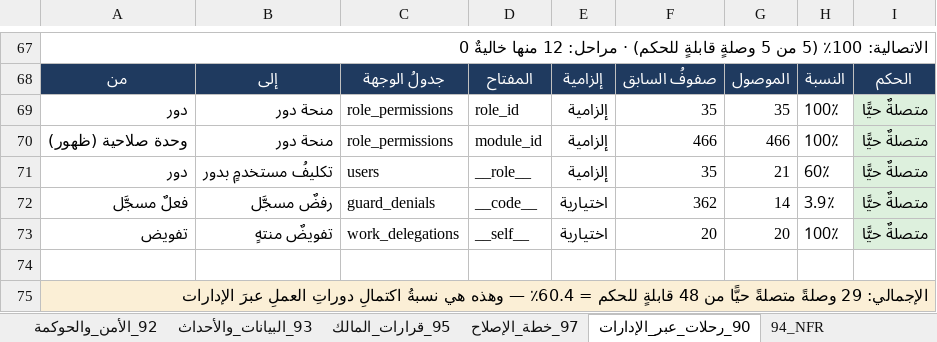
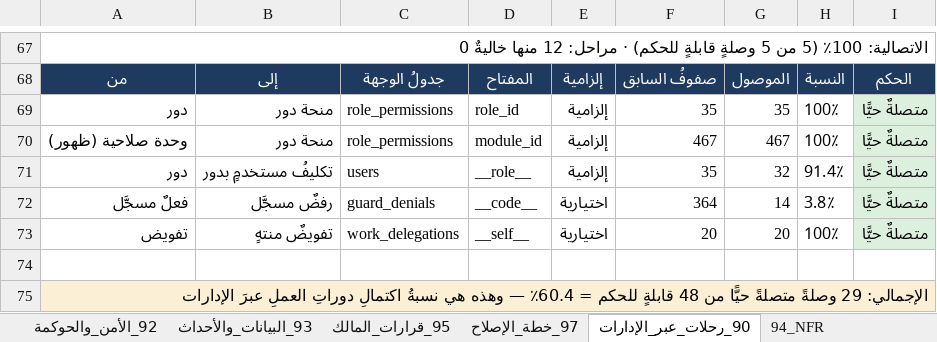
Before and after one commit to mohamed-sd/ems, an Excel workbook: docs/reverse_audit_2026-08/INJAZ_REVERSE_AUDIT_MASTER.xlsx, sheet 90_رحلات_عبر_الإدارات, drawn as a sheet; only a part is shown, gaps mark what is left out; values as stored, in another font and other column widths than the file's, no borders; the diff names each change by its address in the sheet, - before the commit and + after, or states it on an @@ line.

```diff
--- a/docs/reverse_audit_2026-08/INJAZ_REVERSE_AUDIT_MASTER.xlsx (sheet 90_رحلات_عبر_الإدارات)
+++ b/docs/reverse_audit_2026-08/INJAZ_REVERSE_AUDIT_MASTER.xlsx (sheet 90_رحلات_عبر_الإدارات)
-F70: 466
+F70: 467
-G70: 466
+G70: 467
-G71: 21
+G71: 32
-H71: 60٪
+H71: 91.4٪
-F72: 362
+F72: 364
-H72: 3.9٪
+H72: 3.8٪
```
Also changed, not shown: sheet 93_البيانات_والأحداث, 3 other files.
